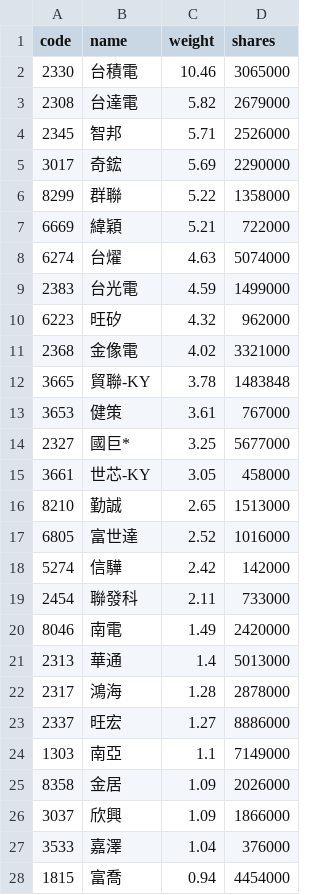
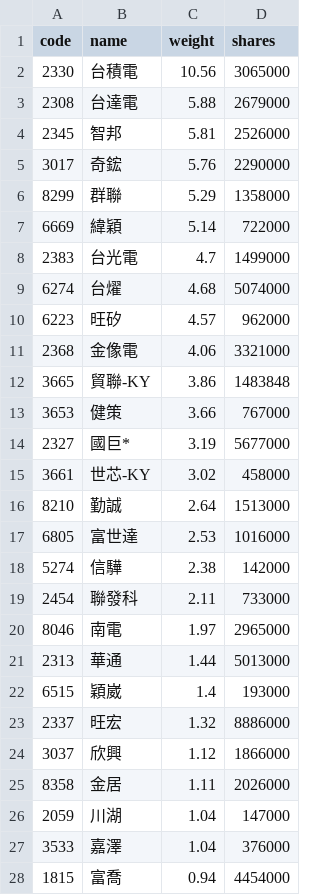
Before and after one commit to eceeff/etf_bot_for00981a, a CSV file: 00981a_holdings.csv, drawn as a sheet; only a part is shown; the diff covers the shown part only.

```diff
--- a/00981a_holdings.csv
+++ b/00981a_holdings.csv
@@ -1,27 +1,27 @@
 code,name,weight,shares
-2330,台積電,10.46,3065000
-2308,台達電,5.82,2679000
-2345,智邦,5.71,2526000
-3017,奇鋐,5.69,2290000
-8299,群聯,5.22,1358000
-6669,緯穎,5.21,722000
-6274,台燿,4.63,5074000
-2383,台光電,4.59,1499000
-6223,旺矽,4.32,962000
-2368,金像電,4.02,3321000
-3665,貿聯-KY,3.78,1483848
-3653,健策,3.61,767000
-2327,國巨*,3.25,5677000
-3661,世芯-KY,3.05,458000
-8210,勤誠,2.65,1513000
-6805,富世達,2.52,1016000
-5274,信驊,2.42,142000
+2330,台積電,10.56,3065000
+2308,台達電,5.88,2679000
+2345,智邦,5.81,2526000
+3017,奇鋐,5.76,2290000
+8299,群聯,5.29,1358000
+6669,緯穎,5.14,722000
+2383,台光電,4.7,1499000
+6274,台燿,4.68,5074000
+6223,旺矽,4.57,962000
+2368,金像電,4.06,3321000
+3665,貿聯-KY,3.86,1483848
+3653,健策,3.66,767000
+2327,國巨*,3.19,5677000
+3661,世芯-KY,3.02,458000
+8210,勤誠,2.64,1513000
+6805,富世達,2.53,1016000
+5274,信驊,2.38,142000
 2454,聯發科,2.11,733000
-8046,南電,1.49,2420000
-2313,華通,1.4,5013000
-2317,鴻海,1.28,2878000
-2337,旺宏,1.27,8886000
-1303,南亞,1.1,7149000
-8358,金居,1.09,2026000
-3037,欣興,1.09,1866000
+8046,南電,1.97,2965000
+2313,華通,1.44,5013000
+6515,穎崴,1.4,193000
+2337,旺宏,1.32,8886000
+3037,欣興,1.12,1866000
+8358,金居,1.11,2026000
+2059,川湖,1.04,147000
 3533,嘉澤,1.04,376000
```
Also changed, not shown: 4 added rows, 3 removed rows and 6 edited cells elsewhere in this file.
